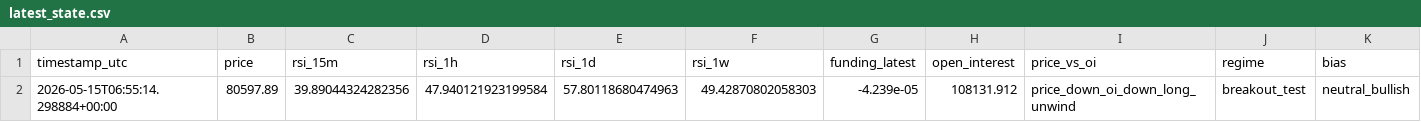
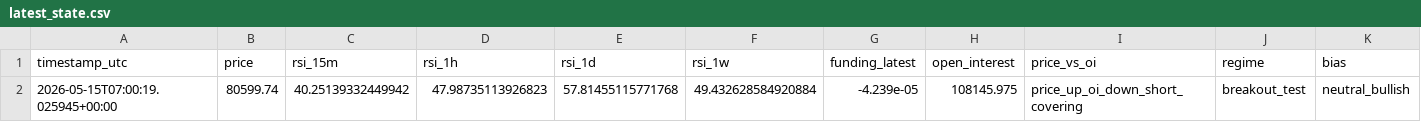
Before and after one commit to saunpri/watcher-public, a CSV file: latest_state.csv, drawn as a sheet; only a part is shown; the diff names each change by its address in the sheet, - before the commit and + after, or states it on an @@ line.

Commit message:
Auto-update watcher files

```diff
--- a/latest_state.csv
+++ b/latest_state.csv
-A2 (timestamp_utc): 2026-05-15T06:55:14.298884+00:00
+A2 (timestamp_utc): 2026-05-15T07:00:19.025945+00:00
-B2 (price): 80597.89
+B2 (price): 80599.74
-C2 (rsi_15m): 39.89044324282356
+C2 (rsi_15m): 40.25139332449942
-D2 (rsi_1h): 47.940121923199584
+D2 (rsi_1h): 47.98735113926823
-E2 (rsi_1d): 57.80118680474963
+E2 (rsi_1d): 57.81455115771768
-F2 (rsi_1w): 49.42870802058303
+F2 (rsi_1w): 49.432628584920884
-H2 (open_interest): 108131.912
+H2 (open_interest): 108145.975
-I2 (price_vs_oi): price_down_oi_down_long_unwind
+I2 (price_vs_oi): price_up_oi_down_short_covering
```
Also changed, not shown: 1 other file.
